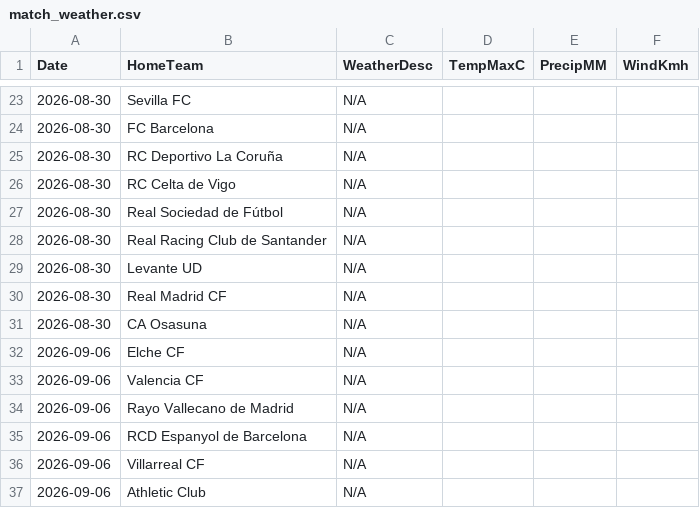
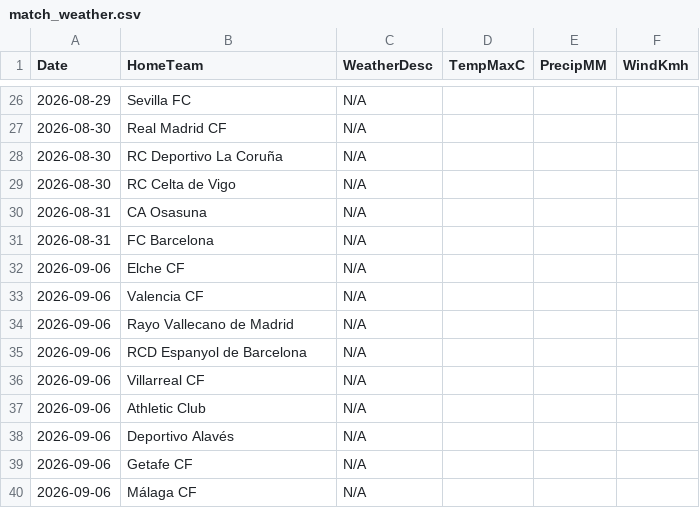
Before and after one commit to gmalbert/la-liga, a CSV file: data_files/raw/match_weather.csv, drawn as a sheet; only a part is shown, gaps mark what is left out; the shorter side is filled out with more unchanged rows; the diff covers the shown part only.

```diff
--- a/data_files/raw/match_weather.csv
+++ b/data_files/raw/match_weather.csv
@@ -23,10 +26,7 @@ Date,HomeTeam,WeatherDesc,TempMaxC,PrecipMM,WindKmh
-2026-08-30,Sevilla FC,N/A,,,
-2026-08-30,FC Barcelona,N/A,,,
+2026-08-29,Sevilla FC,N/A,,,
+2026-08-30,Real Madrid CF,N/A,,,
 2026-08-30,RC Deportivo La Coruña,N/A,,,
 2026-08-30,RC Celta de Vigo,N/A,,,
-2026-08-30,Real Sociedad de Fútbol,N/A,,,
-2026-08-30,Real Racing Club de Santander,N/A,,,
-2026-08-30,Levante UD,N/A,,,
-2026-08-30,Real Madrid CF,N/A,,,
-2026-08-30,CA Osasuna,N/A,,,
+2026-08-31,CA Osasuna,N/A,,,
+2026-08-31,FC Barcelona,N/A,,,
 2026-09-06,Elche CF,N/A,,,
```
Also changed, not shown: 9 added rows, 6 removed rows and 17 edited cells elsewhere in this file, data_files/predictions_log.csv, data_files/raw/odds.csv, 4 other files.
